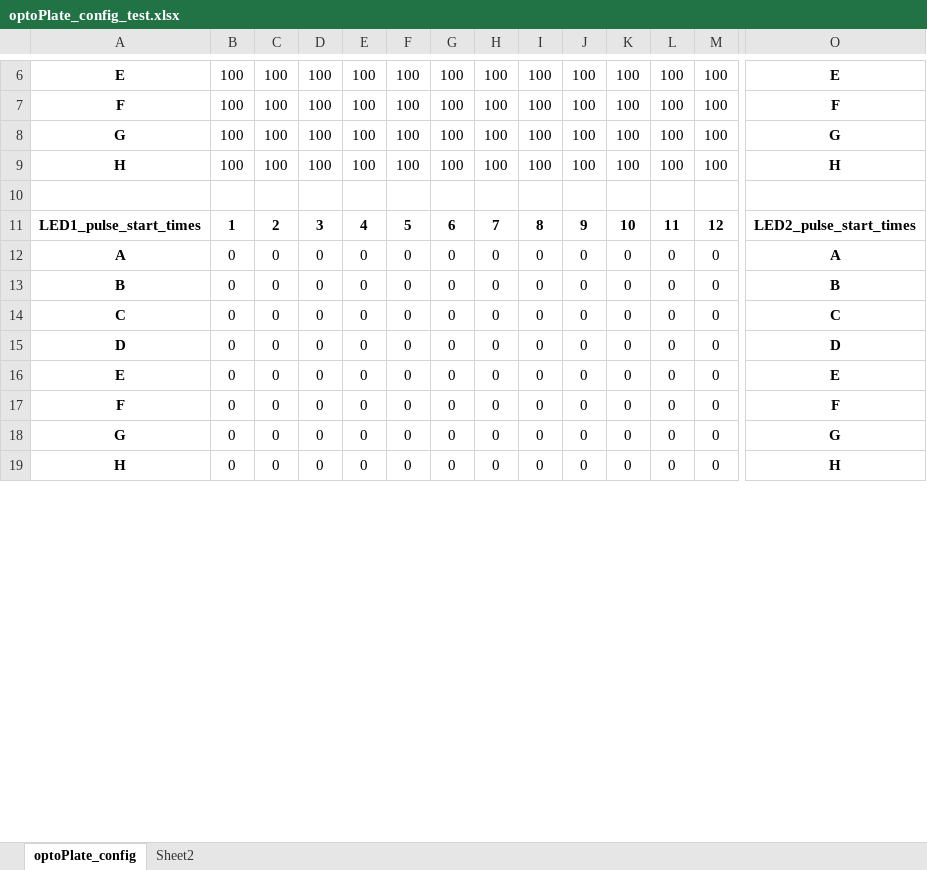
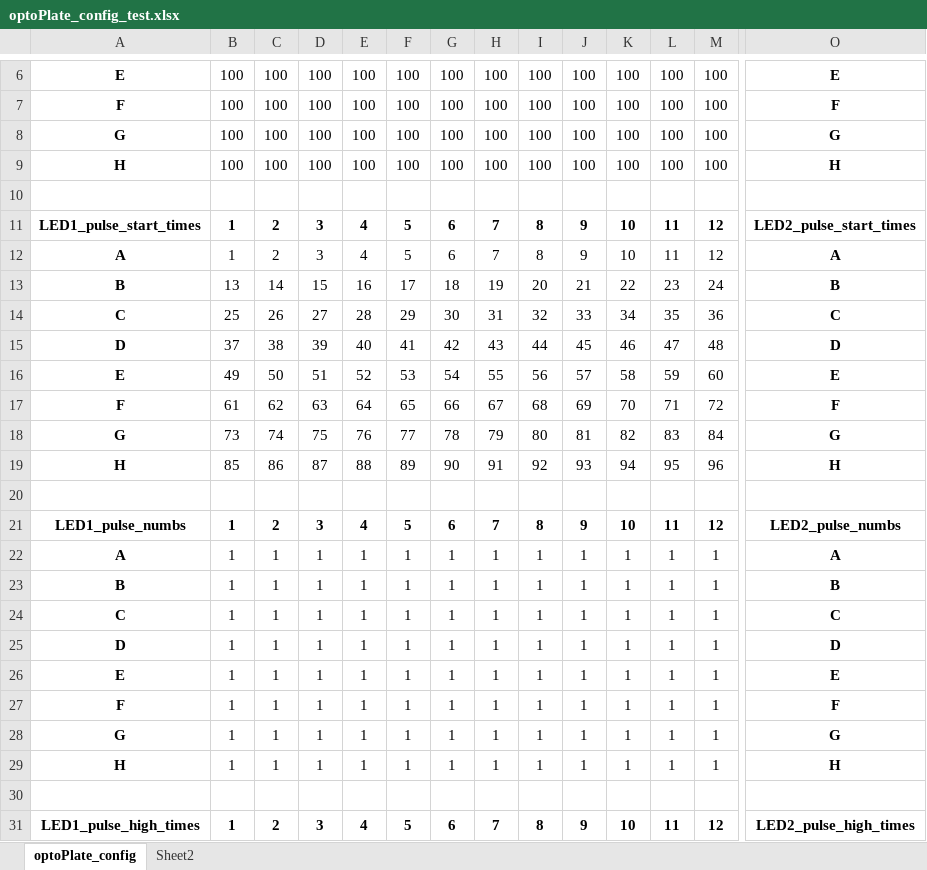
Before and after one commit to mccleanlab/Optoplate-96, an Excel workbook: experiment/optoPlate_config_test.xlsx, sheet optoPlate_config, drawn as a sheet; only a part is shown, gaps mark what is left out; the shorter side is filled out with more unchanged rows; values as stored, in another font and other column widths than the file's, no borders; rows hold the shown columns only; the diff covers the shown part only; the diff names each change by its address in the sheet, - before the commit and + after, or states it on an @@ line.

```diff
--- a/experiment/optoPlate_config_test.xlsx (sheet optoPlate_config)
+++ b/experiment/optoPlate_config_test.xlsx (sheet optoPlate_config)
+row 12: A | 1 | 2 | 3 | 4 | 5 | 6 | 7 | 8 | 9 | 10 | 11 | 12 | A
+row 13: B | 13 | 14 | 15 | 16 | 17 | 18 | 19 | 20 | 21 | 22 | 23 | 24 | B
+row 14: C | 25 | 26 | 27 | 28 | 29 | 30 | 31 | 32 | 33 | 34 | 35 | 36 | C
+row 15: D | 37 | 38 | 39 | 40 | 41 | 42 | 43 | 44 | 45 | 46 | 47 | 48 | D
+row 16: E | 49 | 50 | 51 | 52 | 53 | 54 | 55 | 56 | 57 | 58 | 59 | 60 | E
+row 17: F | 61 | 62 | 63 | 64 | 65 | 66 | 67 | 68 | 69 | 70 | 71 | 72 | F
+row 18: G | 73 | 74 | 75 | 76 | 77 | 78 | 79 | 80 | 81 | 82 | 83 | 84 | G
+row 19: H | 85 | 86 | 87 | 88 | 89 | 90 | 91 | 92 | 93 | 94 | 95 | 96 | H
+row 20: (empty)
+row 22: A | 1 | 1 | 1 | 1 | 1 | 1 | 1 | 1 | 1 | 1 | 1 | 1 | A
+row 23: B | 1 | 1 | 1 | 1 | 1 | 1 | 1 | 1 | 1 | 1 | 1 | 1 | B
+row 24: C | 1 | 1 | 1 | 1 | 1 | 1 | 1 | 1 | 1 | 1 | 1 | 1 | C
+row 25: D | 1 | 1 | 1 | 1 | 1 | 1 | 1 | 1 | 1 | 1 | 1 | 1 | D
+row 26: E | 1 | 1 | 1 | 1 | 1 | 1 | 1 | 1 | 1 | 1 | 1 | 1 | E
+row 27: F | 1 | 1 | 1 | 1 | 1 | 1 | 1 | 1 | 1 | 1 | 1 | 1 | F
+row 28: G | 1 | 1 | 1 | 1 | 1 | 1 | 1 | 1 | 1 | 1 | 1 | 1 | G
+row 29: H | 1 | 1 | 1 | 1 | 1 | 1 | 1 | 1 | 1 | 1 | 1 | 1 | H
+row 30: (empty)
```
Also changed, not shown: 9 added rows, 27 removed rows and 1 moved row elsewhere in this sheet, 3 other files.
